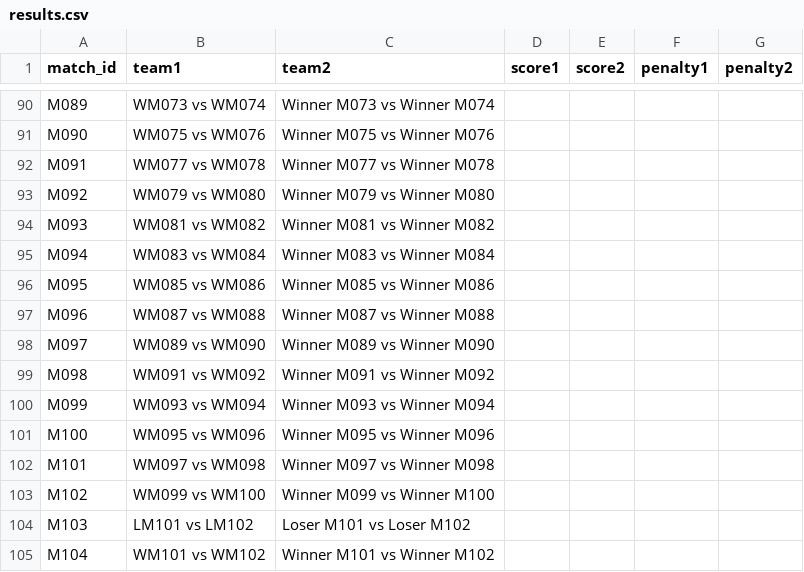
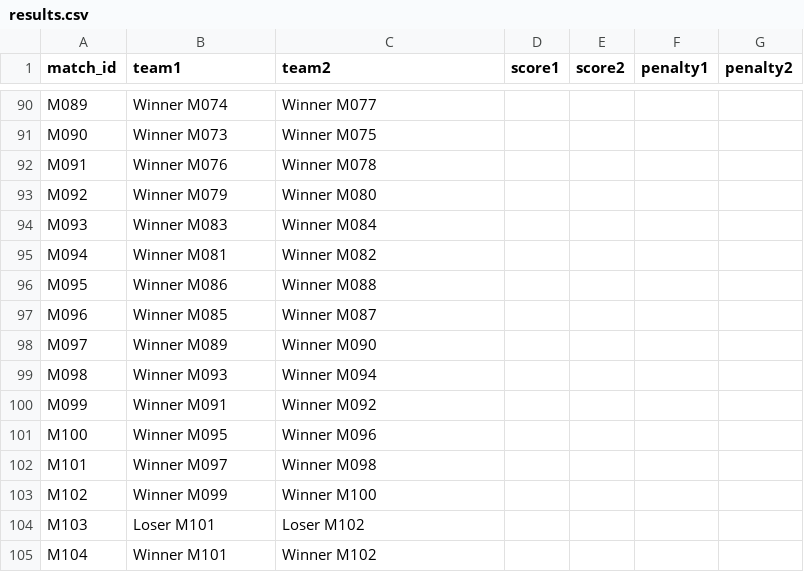
Before and after one commit to cantonadong/FIFA-World-Cup-2026-Server, a CSV file: Data/results.csv, drawn as a sheet; only a part is shown, gaps mark what is left out; the diff covers the shown part only.

```diff
--- a/Data/results.csv
+++ b/Data/results.csv
@@ -90,16 +90,16 @@
-"M089","WM073 vs WM074","Winner M073 vs Winner M074","","","",""
-"M090","WM075 vs WM076","Winner M075 vs Winner M076","","","",""
-"M091","WM077 vs WM078","Winner M077 vs Winner M078","","","",""
-"M092","WM079 vs WM080","Winner M079 vs Winner M080","","","",""
-"M093","WM081 vs WM082","Winner M081 vs Winner M082","","","",""
-"M094","WM083 vs WM084","Winner M083 vs Winner M084","","","",""
-"M095","WM085 vs WM086","Winner M085 vs Winner M086","","","",""
-"M096","WM087 vs WM088","Winner M087 vs Winner M088","","","",""
-"M097","WM089 vs WM090","Winner M089 vs Winner M090","","","",""
-"M098","WM091 vs WM092","Winner M091 vs Winner M092","","","",""
-"M099","WM093 vs WM094","Winner M093 vs Winner M094","","","",""
-"M100","WM095 vs WM096","Winner M095 vs Winner M096","","","",""
-"M101","WM097 vs WM098","Winner M097 vs Winner M098","","","",""
-"M102","WM099 vs WM100","Winner M099 vs Winner M100","","","",""
-"M103","LM101 vs LM102","Loser M101 vs Loser M102","","","",""
-"M104","WM101 vs WM102","Winner M101 vs Winner M102","","","",""
+"M089","Winner M074","Winner M077","","","",""
+"M090","Winner M073","Winner M075","","","",""
+"M091","Winner M076","Winner M078","","","",""
+"M092","Winner M079","Winner M080","","","",""
+"M093","Winner M083","Winner M084","","","",""
+"M094","Winner M081","Winner M082","","","",""
+"M095","Winner M086","Winner M088","","","",""
+"M096","Winner M085","Winner M087","","","",""
+"M097","Winner M089","Winner M090","","","",""
+"M098","Winner M093","Winner M094","","","",""
+"M099","Winner M091","Winner M092","","","",""
+"M100","Winner M095","Winner M096","","","",""
+"M101","Winner M097","Winner M098","","","",""
+"M102","Winner M099","Winner M100","","","",""
+"M103","Loser M101","Loser M102","","","",""
+"M104","Winner M101","Winner M102","","","",""
```
Also changed, not shown: 32 edited cells elsewhere in this file, Data/match.csv, 2 other files.
